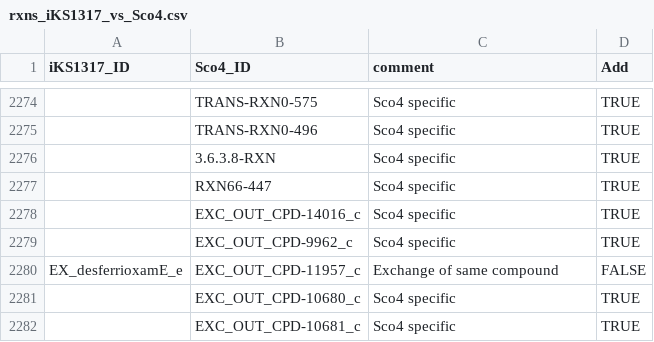
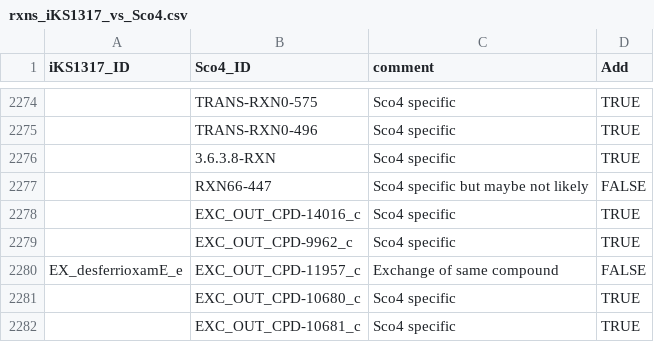
Before and after one commit to SysBioChalmers/Sco-GEM, a CSV file: ComplementaryData/curation/rxns_iKS1317_vs_Sco4.csv, drawn as a sheet; only a part is shown, gaps mark what is left out; removed rows and columns are numbered as before the commit, all else as after; the diff names each change by its address in the sheet, - before the commit and + after, or states it on an @@ line.

```diff
--- a/ComplementaryData/curation/rxns_iKS1317_vs_Sco4.csv
+++ b/ComplementaryData/curation/rxns_iKS1317_vs_Sco4.csv
-row 2277:  | RXN66-447 | Sco4 specific | TRUE
+row 2277:  | RXN66-447 | Sco4 specific but maybe not likely | FALSE
```
Also changed, not shown: 2 other files.
